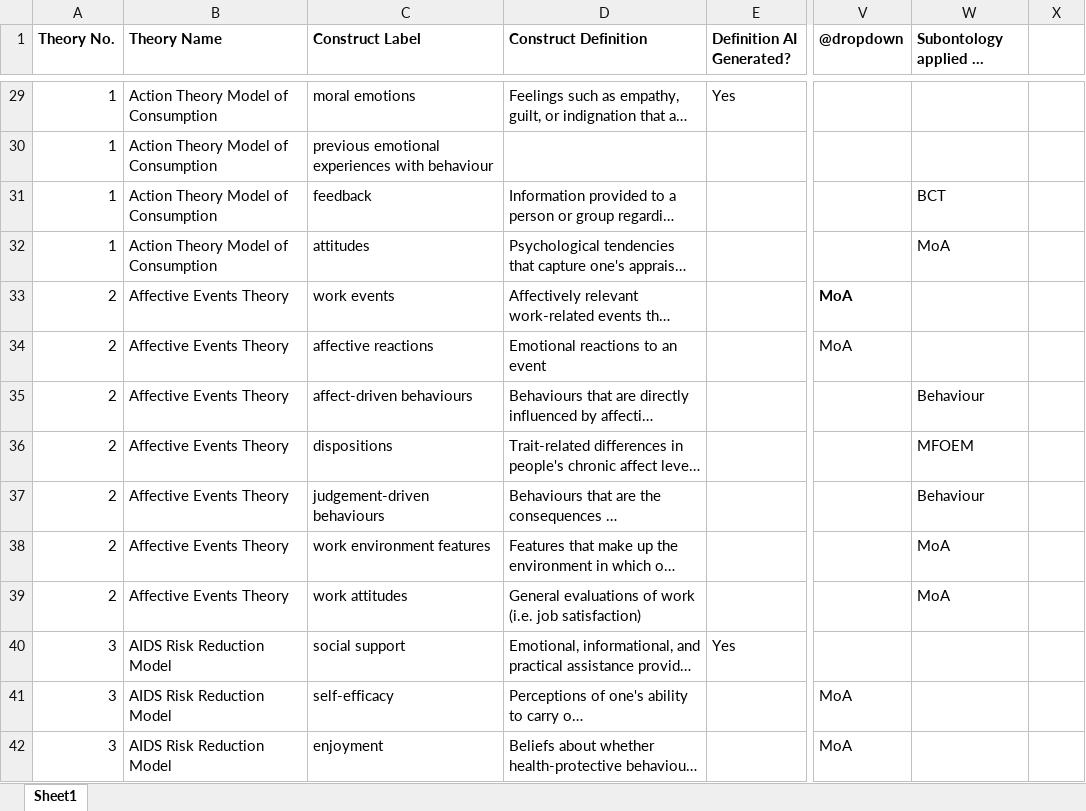
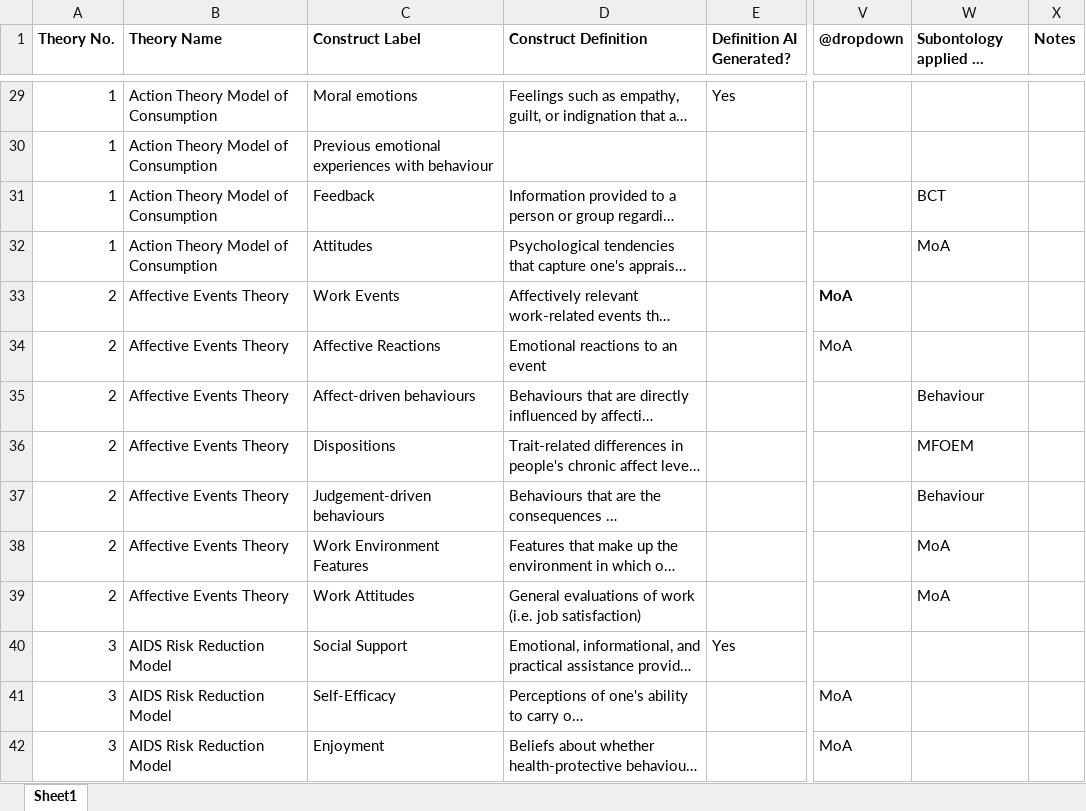
Before and after one commit to jannahastings/theory-database, an Excel workbook: definitions/Final Constructs (Across Theory Mapping).xlsx, sheet Sheet1, drawn as a sheet; only a part is shown, gaps mark what is left out; long unchanged cells end in …; values as stored, in another font and other column widths than the file's, no borders; table styles not drawn; the diff covers the shown part only; the diff names each change by its address in the sheet, - before the commit and + after, or states it on an @@ line.

```diff
--- a/definitions/Final Constructs (Across Theory Mapping).xlsx (sheet Sheet1)
+++ b/definitions/Final Constructs (Across Theory Mapping).xlsx (sheet Sheet1)
-X1: (empty)
+X1: Notes
-C29 (Construct Label): moral emotions
+C29 (Construct Label): Moral emotions
-C30 (Construct Label): previous emotional experiences with behaviour
+C30 (Construct Label): Previous emotional experiences with behaviour
-C31 (Construct Label): feedback
+C31 (Construct Label): Feedback
-C32 (Construct Label): attitudes
+C32 (Construct Label): Attitudes
-C33 (Construct Label): work events
+C33 (Construct Label): Work Events
-C34 (Construct Label): affective reactions
+C34 (Construct Label): Affective Reactions
-C35 (Construct Label): affect-driven behaviours
+C35 (Construct Label): Affect-driven behaviours
-C36 (Construct Label): dispositions
+C36 (Construct Label): Dispositions
-C37 (Construct Label): judgement-driven behaviours
+C37 (Construct Label): Judgement-driven behaviours
-C38 (Construct Label): work environment features
+C38 (Construct Label): Work Environment Features
-C39 (Construct Label): work attitudes
+C39 (Construct Label): Work Attitudes
-C40 (Construct Label): social support
+C40 (Construct Label): Social Support
-C41 (Construct Label): self-efficacy
+C41 (Construct Label): Self-Efficacy
-C42 (Construct Label): enjoyment
+C42 (Construct Label): Enjoyment
```
Also changed, not shown: 1483 edited cells and cell formats elsewhere in this sheet, 12 other files.
